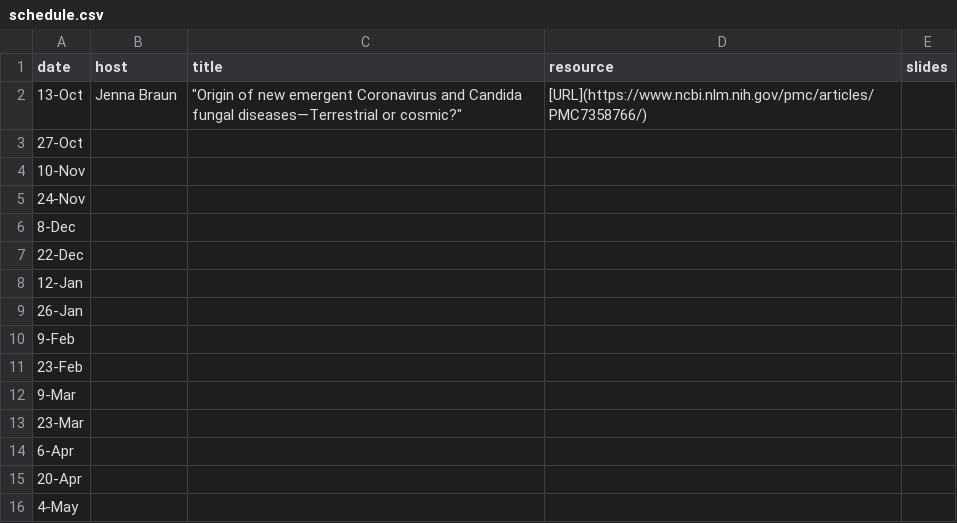
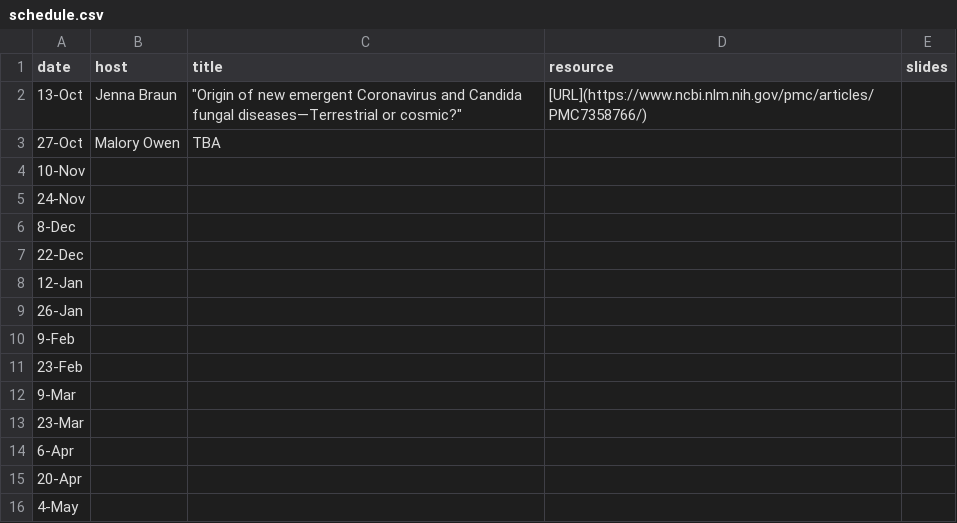
Before and after one commit to jennabraun/eco-evojournal-club, a CSV file: schedule.csv, drawn as a sheet.

```diff
--- a/schedule.csv
+++ b/schedule.csv
@@ -2,3 +2,3 @@ date,host,title,resource,slides
 13-Oct,Jenna Braun,"""Origin of new emergent Coronavirus and Candida fungal diseases—Terrestrial or cosmic?""",[URL](https://www.ncbi.nlm.nih.gov/pmc/articles/PMC7358766/),
-27-Oct,,,,
+27-Oct,Malory Owen,TBA,,
 10-Nov,,,,
```
Also changed, not shown: 2 other files.
